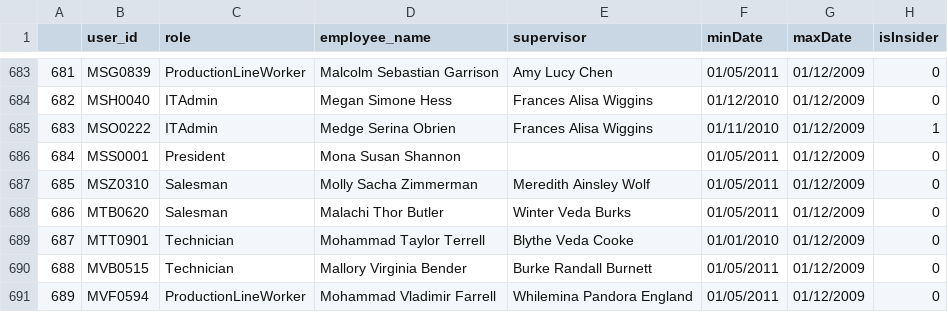
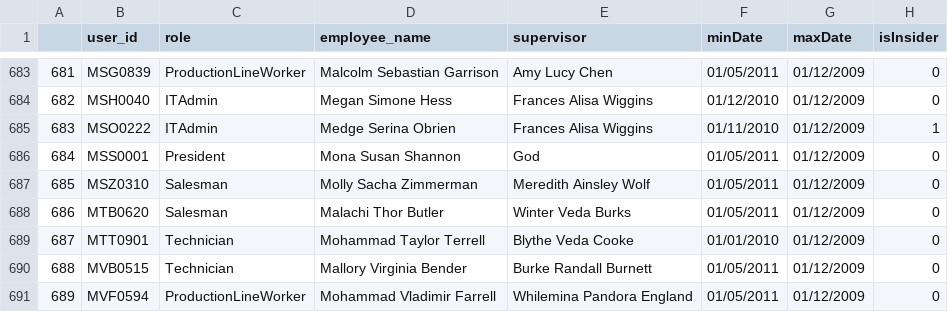
Before and after one commit to Ch3ma/ml_up, a CSV file: ForTree_Source.csv, drawn as a sheet; only a part is shown, gaps mark what is left out.

Commit message:
revamp file tree1

```diff
--- a/ForTree_Source.csv
+++ b/ForTree_Source.csv
@@ -685,3 +685,3 @@
 683,MSO0222,ITAdmin,Medge Serina Obrien,Frances Alisa Wiggins,01/11/2010,01/12/2009,1
-684,MSS0001,President,Mona Susan Shannon,,01/05/2011,01/12/2009,0
+684,MSS0001,President,Mona Susan Shannon,God,01/05/2011,01/12/2009,0
 685,MSZ0310,Salesman,Molly Sacha Zimmerman,Meredith Ainsley Wolf,01/05/2011,01/12/2009,0
```
